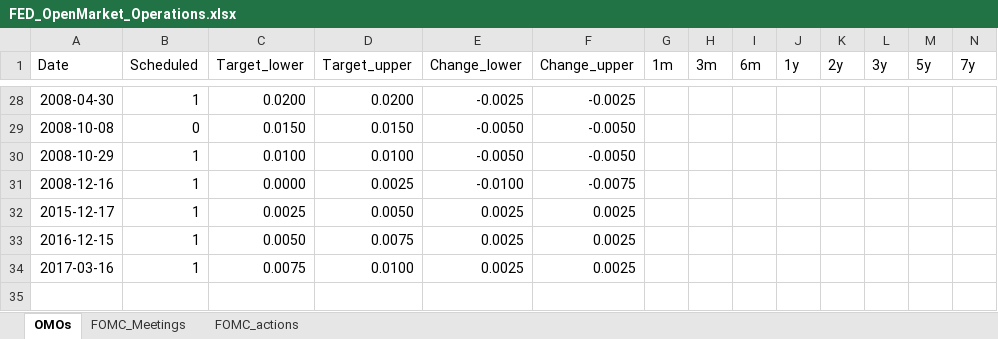
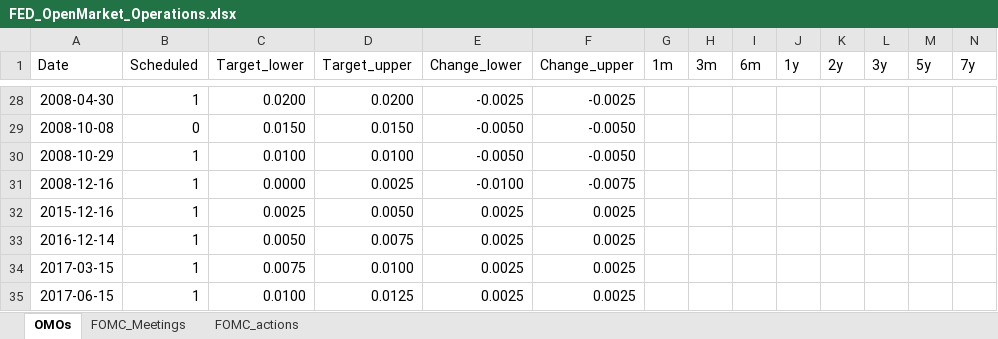
Before and after one commit to jngod2011/MonetPolicy, an Excel workbook: data/FED_OpenMarket_Operations.xlsx, sheet OMOs, drawn as a sheet; only a part is shown, gaps mark what is left out; values as stored, in another font and other column widths than the file's, no borders; rows hold the shown columns only; the diff names each change by its address in the sheet, - before the commit and + after, or states it on an @@ line.

```diff
--- a/data/FED_OpenMarket_Operations.xlsx (sheet OMOs)
+++ b/data/FED_OpenMarket_Operations.xlsx (sheet OMOs)
-A32 (Date): 2015-12-17
+A32 (Date): 2015-12-16
-A33 (Date): 2016-12-15
+A33 (Date): 2016-12-14
-A34 (Date): 2017-03-16
+A34 (Date): 2017-03-15
+row 35: 2017-06-15 | 1 | 0.0100 | 0.0125 | 0.0025 | 0.0025
```
Also changed, not shown: 5 other files.
